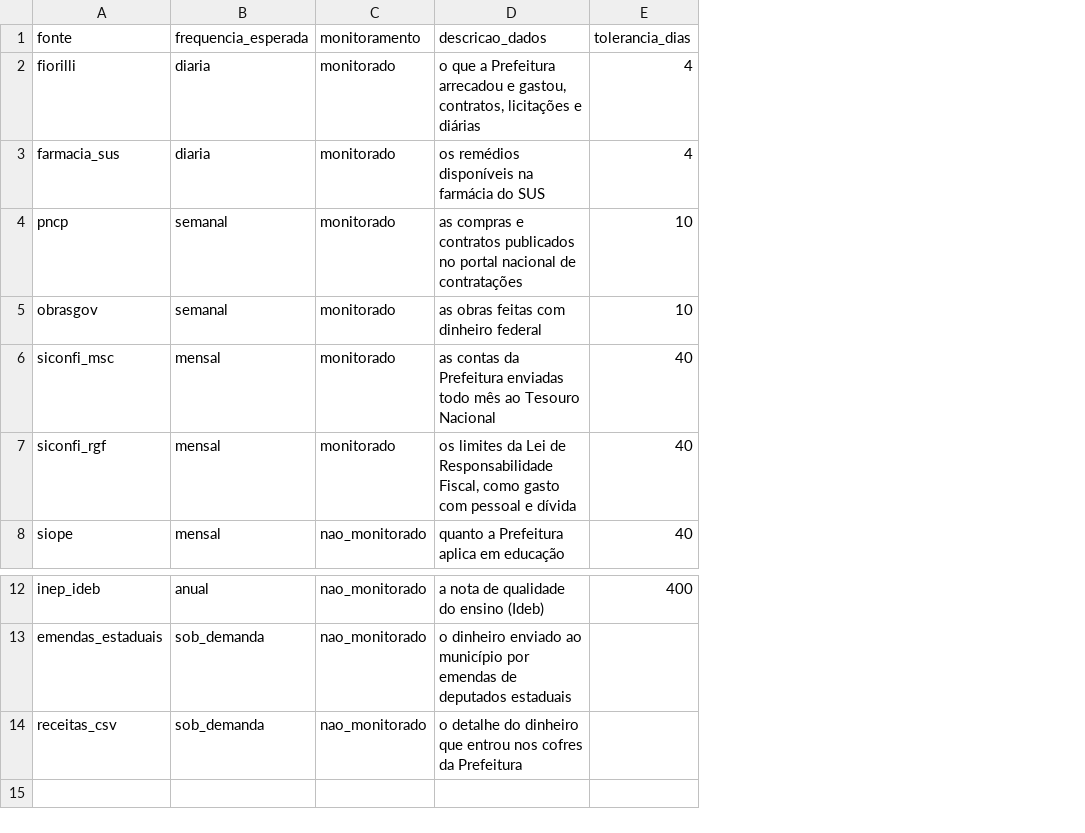
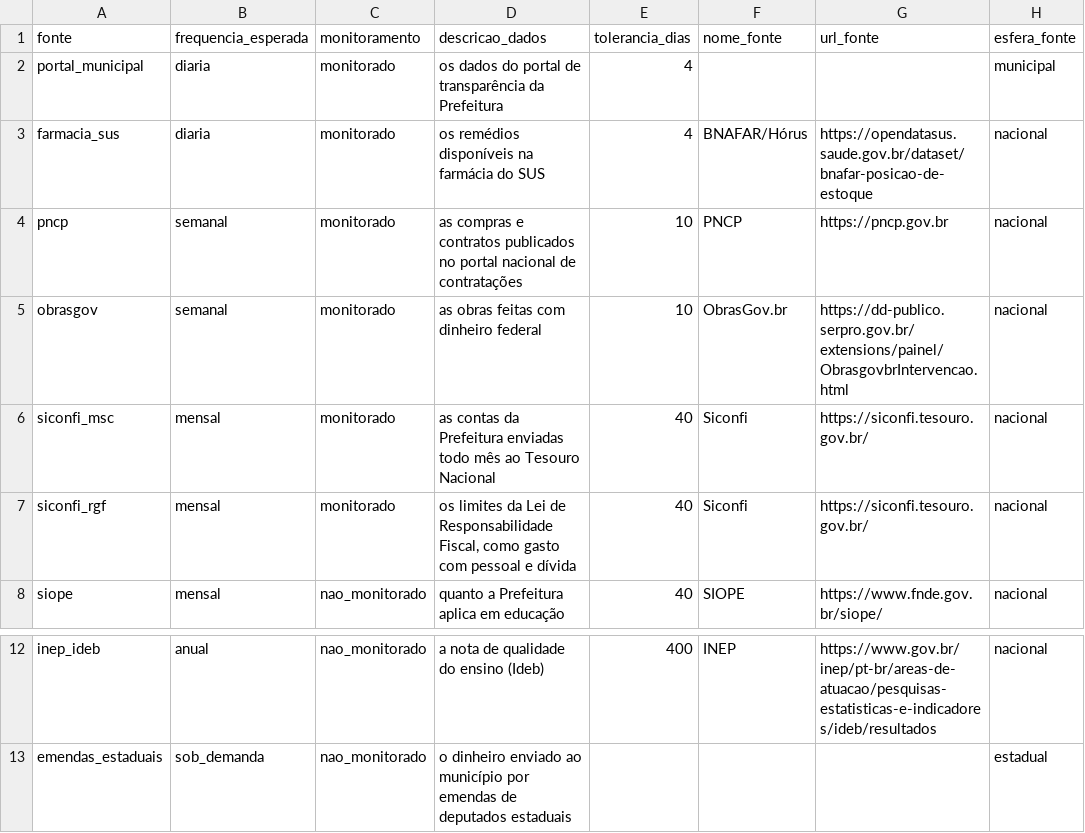
Before and after one commit to maistransparencia/transparencia, a CSV file: elt/transform/seeds/seed_fontes_coleta.csv, drawn as a sheet; only a part is shown, gaps mark what is left out; removed rows and columns are numbered as before the commit, all else as after; the diff names each change by its address in the sheet, - before the commit and + after, or states it on an @@ line.

```diff
--- a/elt/transform/seeds/seed_fontes_coleta.csv
+++ b/elt/transform/seeds/seed_fontes_coleta.csv
+column F (nome_fonte), rows 3-8: BNAFAR/Hórus | PNCP | ObrasGov.br | Siconfi | Siconfi | SIOPE; row 12: INEP
+column G (url_fonte), rows 3-8: https://opendatasus.saude.gov.br/dataset/bnafar-posicao-de-estoque | https://pncp.gov.br | https://dd-publico.serpro.gov.br/extensions/painel/ObrasgovbrIntervencao.html | https://siconfi.tesouro.gov.br/ | https://siconfi.tesouro.gov.br/ | https://www.fnde.gov.br/siope/; row 12: https://www.gov.br/inep/pt-br/areas-de-atuacao/pesquisas-estatisticas-e-indicadores/ideb/resultados
+column H (esfera_fonte), rows 2-8: municipal | nacional | nacional | nacional | nacional | nacional | nacional; rows 12-13: nacional | estadual
-A2 (fonte): fiorilli
+A2 (fonte): portal_municipal
-D2 (descricao_dados): o que a Prefeitura arrecadou e gastou, contratos, licitações e diárias
+D2 (descricao_dados): os dados do portal de transparência da Prefeitura
-row 14: receitas_csv | sob_demanda | nao_monitorado | o detalhe do dinheiro que entrou nos cofres da Prefeitura
```
Also changed, not shown: 37 other files.
